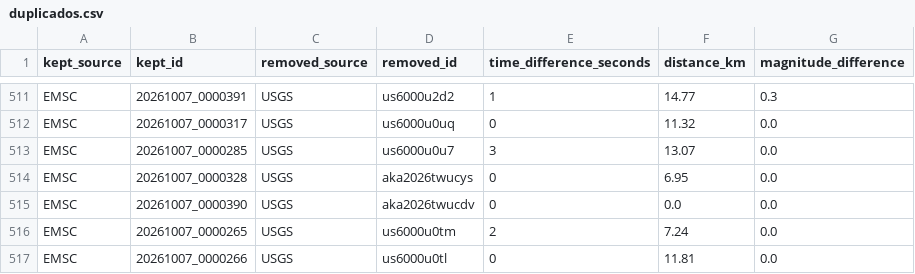
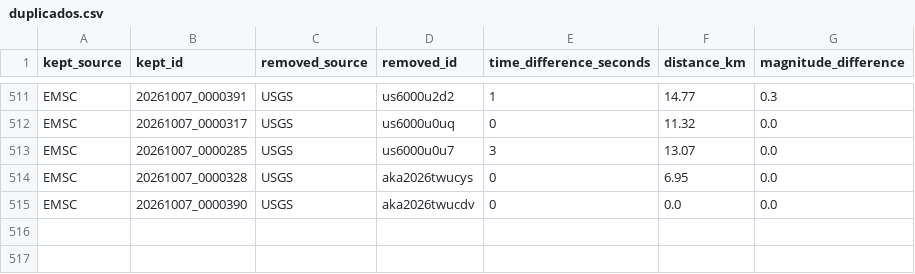
Before and after one commit to jcparodi-hue/earthquake3d-igp, a CSV file: docs/duplicados.csv, drawn as a sheet; only a part is shown, gaps mark what is left out.

```diff
--- a/docs/duplicados.csv
+++ b/docs/duplicados.csv
@@ -515,3 +515 @@ EMSC,20261007_0000328,USGS,aka2026twucys,0,6.95,0.0
 EMSC,20261007_0000390,USGS,aka2026twucdv,0,0.0,0.0
-EMSC,20261007_0000265,USGS,us6000u0tm,2,7.24,0.0
-EMSC,20261007_0000266,USGS,us6000u0tl,0,11.81,0.0
```
Also changed, not shown: docs/historial_actualizaciones.csv, 4 other files.
